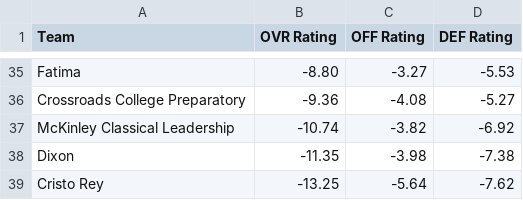
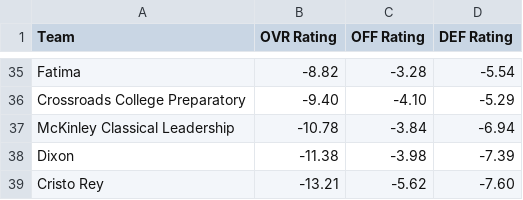
Before and after one commit to AllMOSports/Girls-Soccer-Ratings, a CSV file: ratings_class1.csv, drawn as a sheet; only a part is shown, gaps mark what is left out; the diff covers the shown part only; the diff names each change by its address in the sheet, - before the commit and + after, or states it on an @@ line.

```diff
--- a/ratings_class1.csv
+++ b/ratings_class1.csv
-B35 (OVR Rating): -8.80
+B35 (OVR Rating): -8.82
-C35 (OFF Rating): -3.27
+C35 (OFF Rating): -3.28
-D35 (DEF Rating): -5.53
+D35 (DEF Rating): -5.54
-B36 (OVR Rating): -9.36
+B36 (OVR Rating): -9.40
-C36 (OFF Rating): -4.08
+C36 (OFF Rating): -4.10
-D36 (DEF Rating): -5.27
+D36 (DEF Rating): -5.29
-B37 (OVR Rating): -10.74
+B37 (OVR Rating): -10.78
-C37 (OFF Rating): -3.82
+C37 (OFF Rating): -3.84
-D37 (DEF Rating): -6.92
+D37 (DEF Rating): -6.94
-B38 (OVR Rating): -11.35
+B38 (OVR Rating): -11.38
-D38 (DEF Rating): -7.38
+D38 (DEF Rating): -7.39
-B39 (OVR Rating): -13.25
+B39 (OVR Rating): -13.21
-C39 (OFF Rating): -5.64
+C39 (OFF Rating): -5.62
-D39 (DEF Rating): -7.62
+D39 (DEF Rating): -7.60
```
Also changed, not shown: 93 edited cells elsewhere in this file, ratings_all.csv, ratings_class2.csv, 8 other files.
